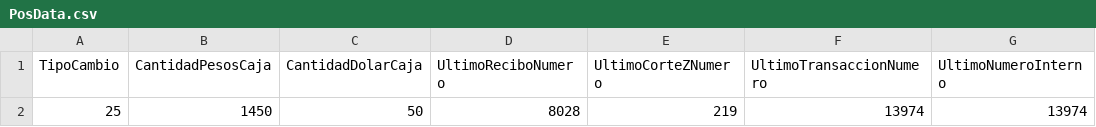
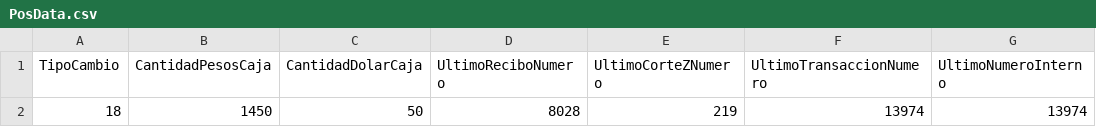
Before and after one commit to wibsar/seiya-pos, a CSV file: Data/PosData.csv, drawn as a sheet; only a part is shown; the diff names each change by its address in the sheet, - before the commit and + after, or states it on an @@ line.

```diff
--- a/Data/PosData.csv
+++ b/Data/PosData.csv
-A2 (TipoCambio): 25
+A2 (TipoCambio): 18
```
Also changed, not shown: 2 other files.
